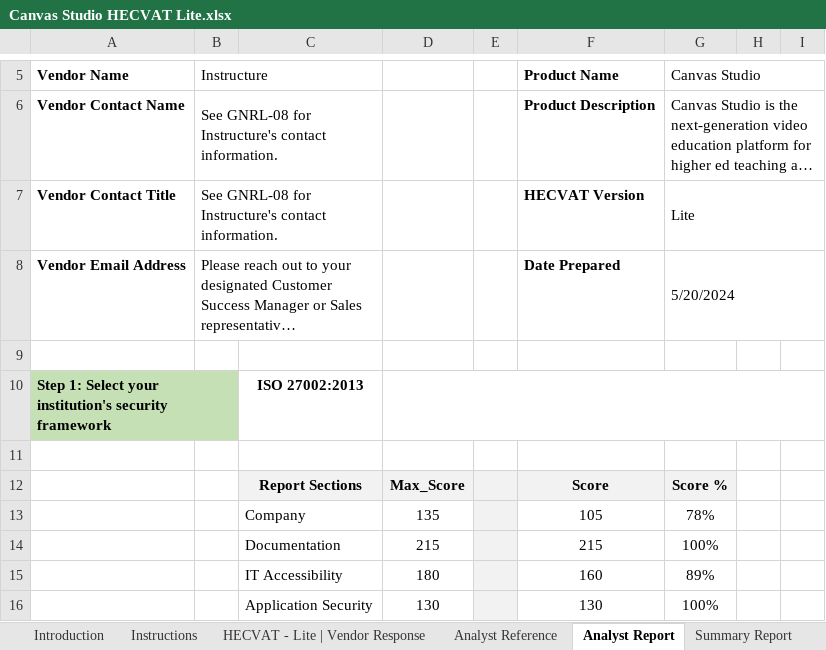
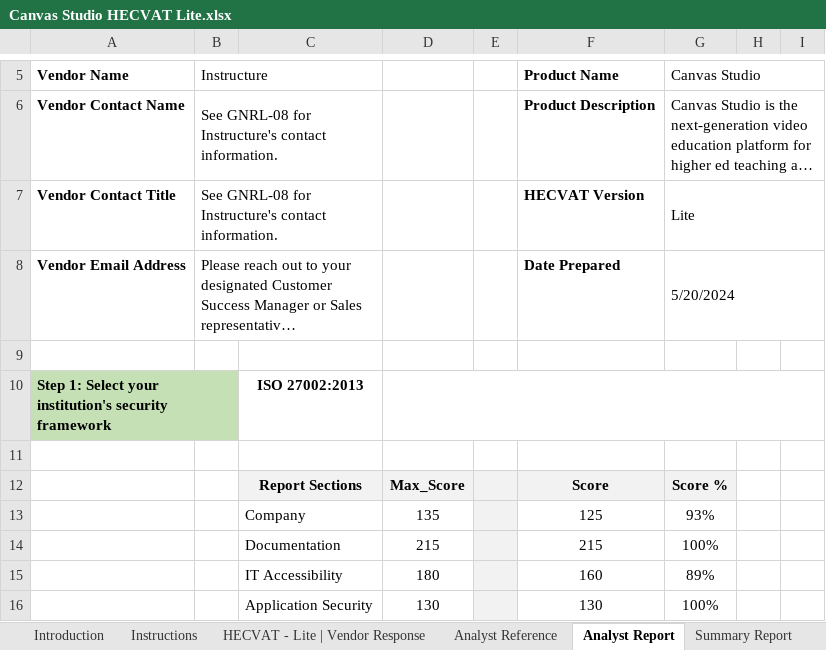
Before and after one commit to instructure/instructure-compliance-packages, an Excel workbook: Canvas Studio/Canvas Studio HECVAT Lite.xlsx, sheet Analyst Report, drawn as a sheet; only a part is shown, gaps mark what is left out; long unchanged cells end in …; values as stored, in another font and other column widths than the file's, no borders; conditional formats not drawn; the diff covers the shown part only; the diff names each change by its address in the sheet, - before the commit and + after, or states it on an @@ line.

```diff
--- a/Canvas Studio/Canvas Studio HECVAT Lite.xlsx (sheet Analyst Report)
+++ b/Canvas Studio/Canvas Studio HECVAT Lite.xlsx (sheet Analyst Report)
-F13 (Product Name): 105
+F13 (Product Name): 125
-G13 (Canvas Studio): 78%
+G13 (Canvas Studio): 93%
```
Also changed, not shown: 4 edited cells elsewhere in this sheet, sheet Summary Report, sheet HECVAT - Lite | Vendor Response, charts or pictures.
